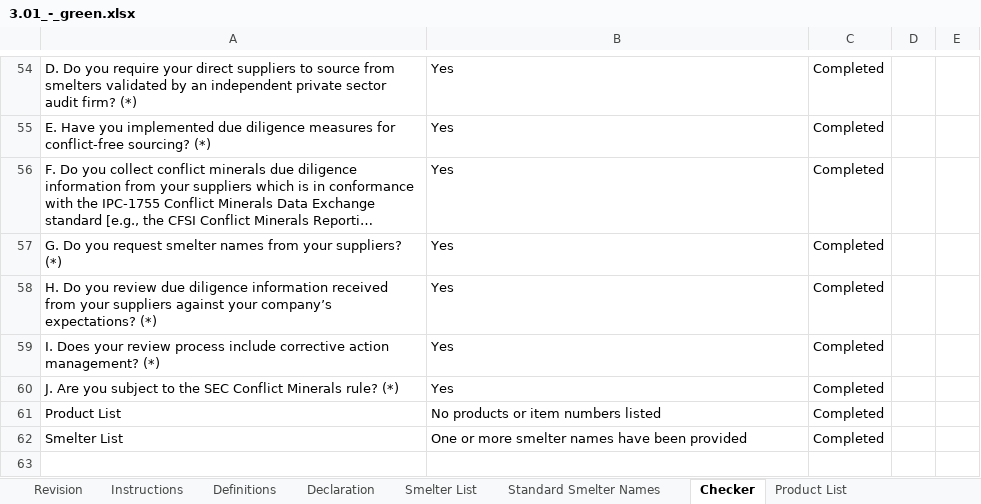
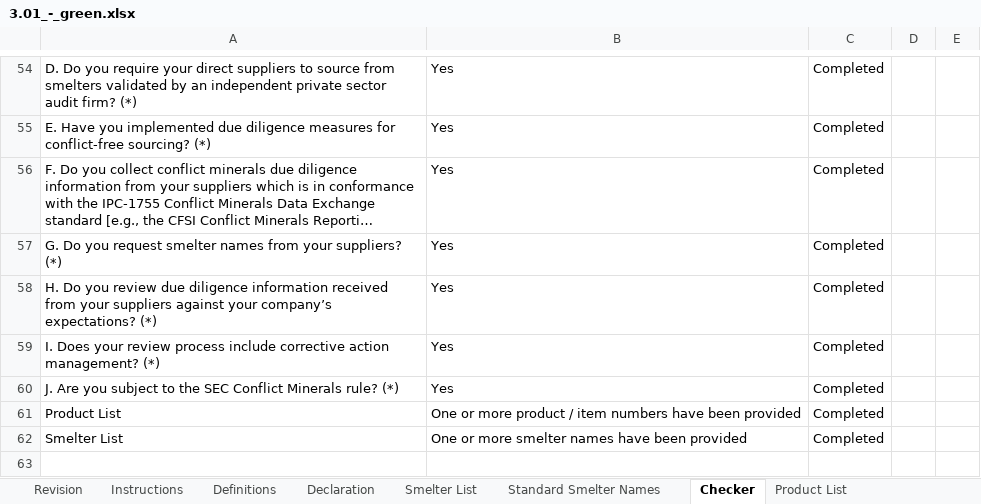
Before and after one commit to ldenevi/ddm, an Excel workbook: spec/models/cfsi/sample_cmrts/3.01/3.01_-_green.xlsx, sheet Checker, drawn as a sheet; only a part is shown, gaps mark what is left out; long unchanged cells end in …; values as stored, in another font and other column widths than the file's, no borders; charts and pictures and conditional formats not drawn; the diff names each change by its address in the sheet, - before the commit and + after, or states it on an @@ line.

```diff
--- a/spec/models/cfsi/sample_cmrts/3.01/3.01_-_green.xlsx (sheet Checker)
+++ b/spec/models/cfsi/sample_cmrts/3.01/3.01_-_green.xlsx (sheet Checker)
-B61: No products or item numbers listed
+B61: One or more product / item numbers have been provided
```
Also changed, not shown: sheet Product List, hidden cells, spec/models/cfsi/sample_cmrts/2.00/2.00_-_green.xlsx, spec/models/cfsi/sample_cmrts/2.01/2.01_-_green.xlsx, 48 other files.
